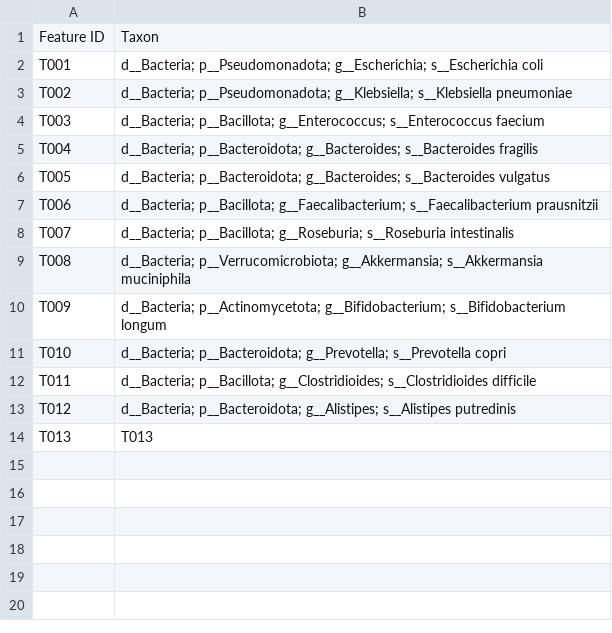
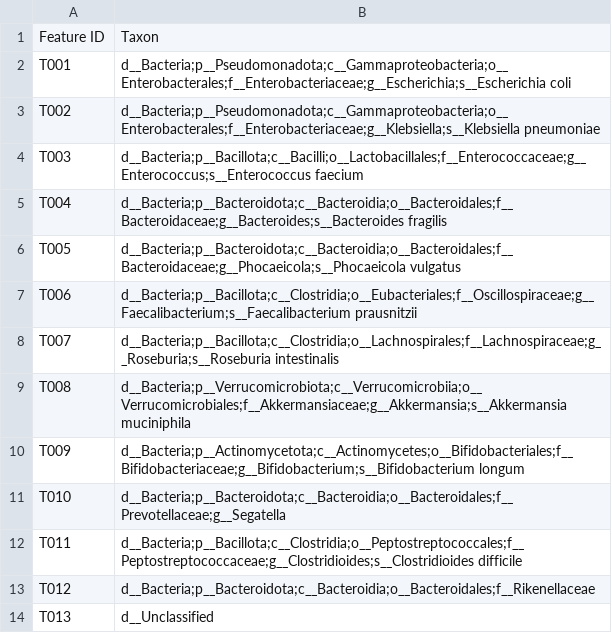
Before and after one commit to bokulich-lab/q2-moshpit, a TSV file: q2_annotate/data/tfa-demo/taxonomy.tsv, drawn as a sheet.

Commit message:
ENH: refine TFA example taxonomy and include unresolved assignments

```diff
--- a/q2_annotate/data/tfa-demo/taxonomy.tsv
+++ b/q2_annotate/data/tfa-demo/taxonomy.tsv
@@ -1,14 +1,14 @@
 Feature ID	Taxon
-T001	d__Bacteria; p__Pseudomonadota; g__Escherichia; s__Escherichia coli
-T002	d__Bacteria; p__Pseudomonadota; g__Klebsiella; s__Klebsiella pneumoniae
-T003	d__Bacteria; p__Bacillota; g__Enterococcus; s__Enterococcus faecium
-T004	d__Bacteria; p__Bacteroidota; g__Bacteroides; s__Bacteroides fragilis
-T005	d__Bacteria; p__Bacteroidota; g__Bacteroides; s__Bacteroides vulgatus
-T006	d__Bacteria; p__Bacillota; g__Faecalibacterium; s__Faecalibacterium prausnitzii
-T007	d__Bacteria; p__Bacillota; g__Roseburia; s__Roseburia intestinalis
-T008	d__Bacteria; p__Verrucomicrobiota; g__Akkermansia; s__Akkermansia muciniphila
-T009	d__Bacteria; p__Actinomycetota; g__Bifidobacterium; s__Bifidobacterium longum
-T010	d__Bacteria; p__Bacteroidota; g__Prevotella; s__Prevotella copri
-T011	d__Bacteria; p__Bacillota; g__Clostridioides; s__Clostridioides difficile
-T012	d__Bacteria; p__Bacteroidota; g__Alistipes; s__Alistipes putredinis
-T013	T013
+T001	d__Bacteria;p__Pseudomonadota;c__Gammaproteobacteria;o__Enterobacterales;f__Enterobacteriaceae;g__Escherichia;s__Escherichia coli
+T002	d__Bacteria;p__Pseudomonadota;c__Gammaproteobacteria;o__Enterobacterales;f__Enterobacteriaceae;g__Klebsiella;s__Klebsiella pneumoniae
+T003	d__Bacteria;p__Bacillota;c__Bacilli;o__Lactobacillales;f__Enterococcaceae;g__Enterococcus;s__Enterococcus faecium
+T004	d__Bacteria;p__Bacteroidota;c__Bacteroidia;o__Bacteroidales;f__Bacteroidaceae;g__Bacteroides;s__Bacteroides fragilis
+T005	d__Bacteria;p__Bacteroidota;c__Bacteroidia;o__Bacteroidales;f__Bacteroidaceae;g__Phocaeicola;s__Phocaeicola vulgatus
+T006	d__Bacteria;p__Bacillota;c__Clostridia;o__Eubacteriales;f__Oscillospiraceae;g__Faecalibacterium;s__Faecalibacterium prausnitzii
+T007	d__Bacteria;p__Bacillota;c__Clostridia;o__Lachnospirales;f__Lachnospiraceae;g__Roseburia;s__Roseburia intestinalis
+T008	d__Bacteria;p__Verrucomicrobiota;c__Verrucomicrobiia;o__Verrucomicrobiales;f__Akkermansiaceae;g__Akkermansia;s__Akkermansia muciniphila
+T009	d__Bacteria;p__Actinomycetota;c__Actinomycetes;o__Bifidobacteriales;f__Bifidobacteriaceae;g__Bifidobacterium;s__Bifidobacterium longum
+T010	d__Bacteria;p__Bacteroidota;c__Bacteroidia;o__Bacteroidales;f__Prevotellaceae;g__Segatella
+T011	d__Bacteria;p__Bacillota;c__Clostridia;o__Peptostreptococcales;f__Peptostreptococcaceae;g__Clostridioides;s__Clostridioides difficile
+T012	d__Bacteria;p__Bacteroidota;c__Bacteroidia;o__Bacteroidales;f__Rikenellaceae
+T013	d__Unclassified
```
Also changed, not shown: 3 other files.
